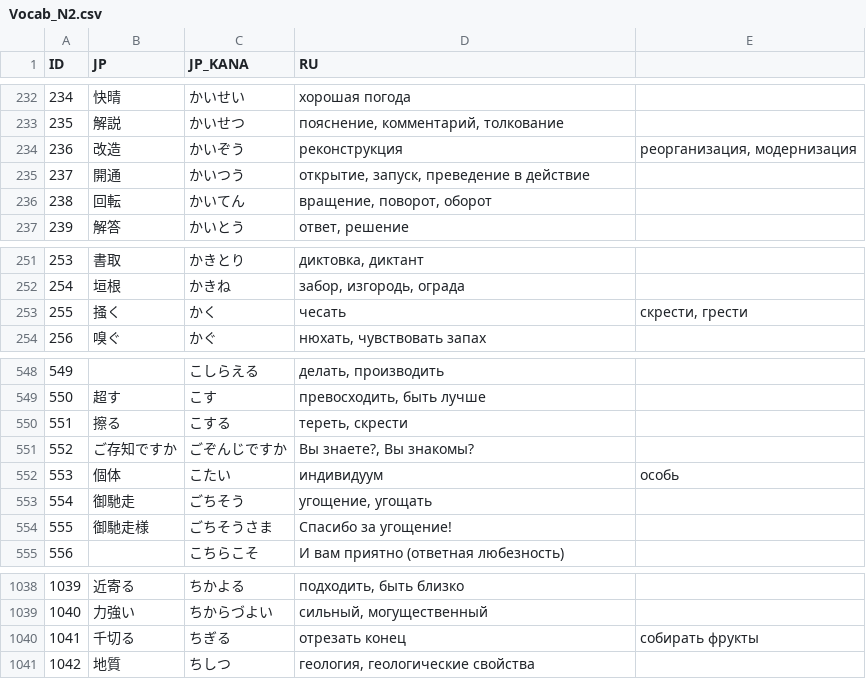
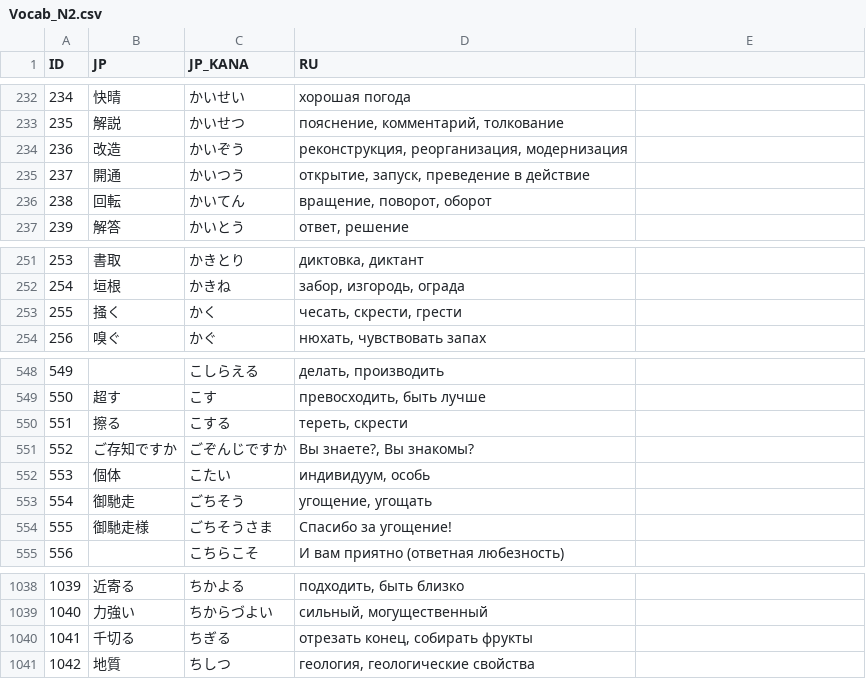
Before and after one commit to gwend/jvocab.data, a CSV file: Vocab_N2.csv, drawn as a sheet; only a part is shown, gaps mark what is left out; the diff names each change by its address in the sheet, - before the commit and + after, or states it on an @@ line.

Commit message:
* правки разделителей

```diff
--- a/Vocab_N2.csv
+++ b/Vocab_N2.csv
-D234 (RU): реконструкция
+D234 (RU): реконструкция, реорганизация, модернизация
-E234: реорганизация, модернизация
+E234: (empty)
-D253 (RU): чесать
+D253 (RU): чесать, скрести, грести
-E253: скрести, грести
+E253: (empty)
-D552 (RU): индивидуум
+D552 (RU): индивидуум, особь
-E552: особь
+E552: (empty)
-D1040 (RU): отрезать конец
+D1040 (RU): отрезать конец, собирать фрукты
-E1040: собирать фрукты
+E1040: (empty)
```
